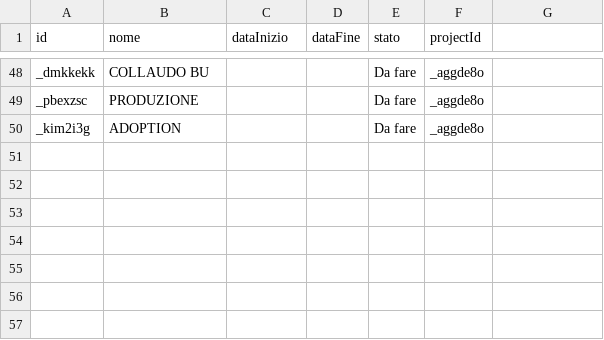
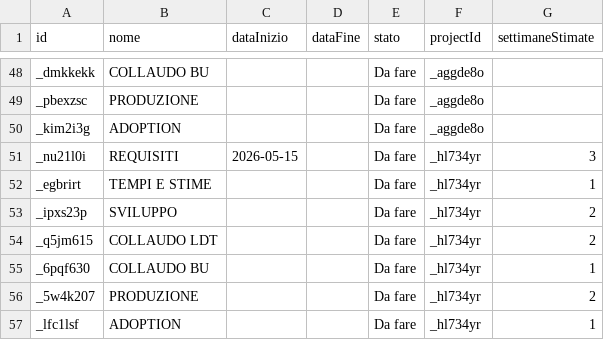
Before and after one commit to lodomenicobufi/luo-portfolio-access, a CSV file: data/tasks.csv, drawn as a sheet; only a part is shown, gaps mark what is left out; the diff names each change by its address in the sheet, - before the commit and + after, or states it on an @@ line.

Commit message:
Init tasks for project _hl734yr

```diff
--- a/data/tasks.csv
+++ b/data/tasks.csv
-G1: (empty)
+G1: settimaneStimate
+row 51: _nu21l0i | REQUISITI | 2026-05-15 |  | Da fare | _hl734yr | 3
+row 52: _egbrirt | TEMPI E STIME |  |  | Da fare | _hl734yr | 1
+row 53: _ipxs23p | SVILUPPO |  |  | Da fare | _hl734yr | 2
+row 54: _q5jm615 | COLLAUDO LDT |  |  | Da fare | _hl734yr | 2
+row 55: _6pqf630 | COLLAUDO BU |  |  | Da fare | _hl734yr | 1
+row 56: _5w4k207 | PRODUZIONE |  |  | Da fare | _hl734yr | 2
+row 57: _lfc1lsf | ADOPTION |  |  | Da fare | _hl734yr | 1
```
